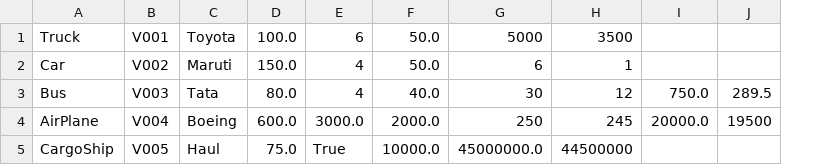
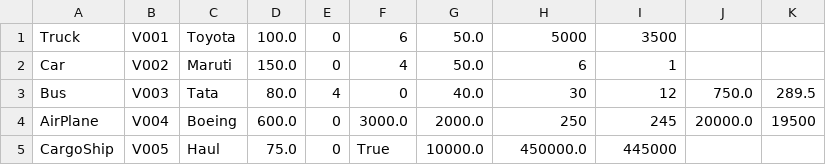
Before and after one commit to RishabhGuptaGH/VehicleFleetManager, a CSV file: Example.csv, drawn as a sheet; addresses are those after the commit; the diff names each change by its address in the sheet, - before the commit and + after, or states it on an @@ line.

```diff
--- a/Example.csv
+++ b/Example.csv
+column E, rows 1-5: 0 | 0 | 4 | 0 | 0
-F3: 4
+F3: 0
-H5: 45000000.0
+H5: 450000.0
-I5: 44500000
+I5: 445000
```
Also changed, not shown: 7 other files.
